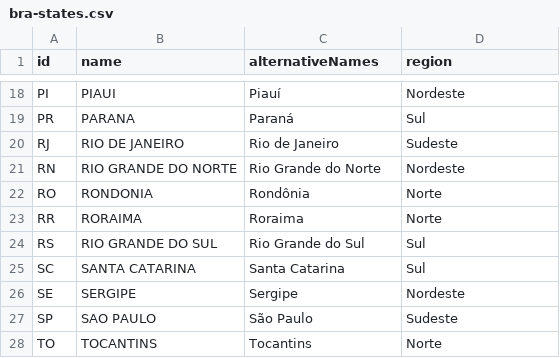
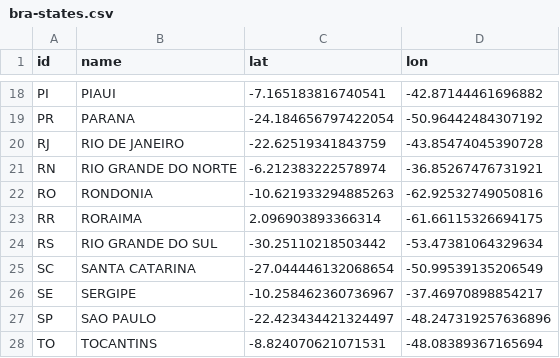
Before and after one commit to johnfelipe/geodata, a CSV file: inst/geodata/bra/bra-states.csv, drawn as a sheet; only a part is shown, gaps mark what is left out; the diff covers the shown part only; the diff names each change by its address in the sheet, - before the commit and + after, or states it on an @@ line.

```diff
--- a/inst/geodata/bra/bra-states.csv
+++ b/inst/geodata/bra/bra-states.csv
-C1: alternativeNames
+C1: lat
-D1: region
+D1: lon
-C18 (lat): Piauí
+C18 (lat): -7.165183816740541
-D18 (lon): Nordeste
+D18 (lon): -42.87144461696882
-C19 (lat): Paraná
+C19 (lat): -24.184656797422054
-D19 (lon): Sul
+D19 (lon): -50.96442484307192
-C20 (lat): Rio de Janeiro
+C20 (lat): -22.62519341843759
-D20 (lon): Sudeste
+D20 (lon): -43.85474045390728
-C21 (lat): Rio Grande do Norte
+C21 (lat): -6.212383222578974
-D21 (lon): Nordeste
+D21 (lon): -36.85267476731921
-C22 (lat): Rondônia
+C22 (lat): -10.621933294885263
-D22 (lon): Norte
+D22 (lon): -62.92532749050816
-C23 (lat): Roraima
+C23 (lat): 2.096903893366314
-D23 (lon): Norte
+D23 (lon): -61.66115326694175
-C24 (lat): Rio Grande do Sul
+C24 (lat): -30.25110218503442
-D24 (lon): Sul
+D24 (lon): -53.47381064329634
-C25 (lat): Santa Catarina
+C25 (lat): -27.044446132068654
-D25 (lon): Sul
+D25 (lon): -50.99539135206549
-C26 (lat): Sergipe
+C26 (lat): -10.258462360736967
-D26 (lon): Nordeste
+D26 (lon): -37.46970898854217
-C27 (lat): São Paulo
+C27 (lat): -22.423434421324497
-D27 (lon): Sudeste
+D27 (lon): -48.247319257636896
-C28 (lat): Tocantins
+C28 (lat): -8.824070621071531
-D28 (lon): Norte
+D28 (lon): -48.08389367165694
```
Also changed, not shown: 32 edited cells elsewhere in this file.
